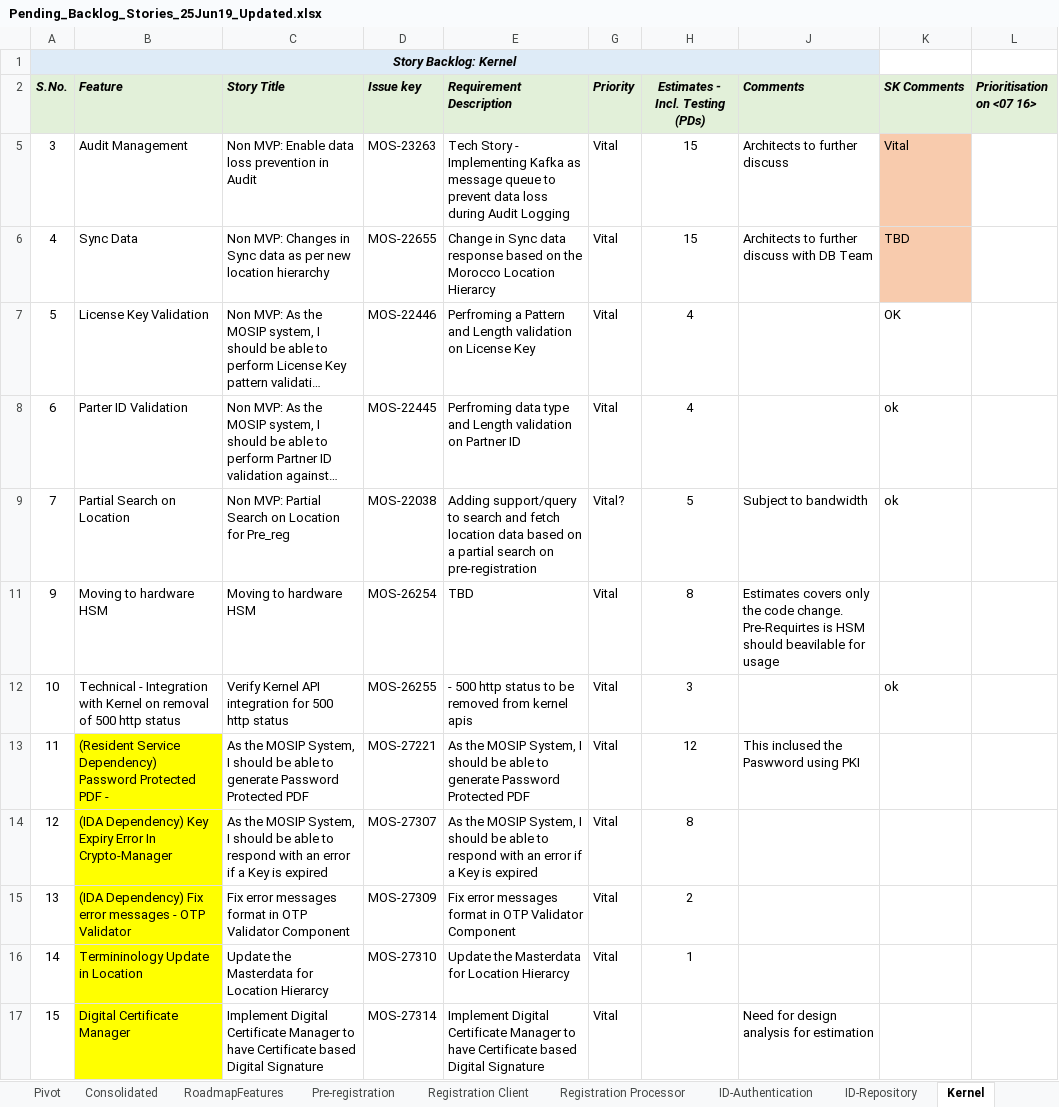
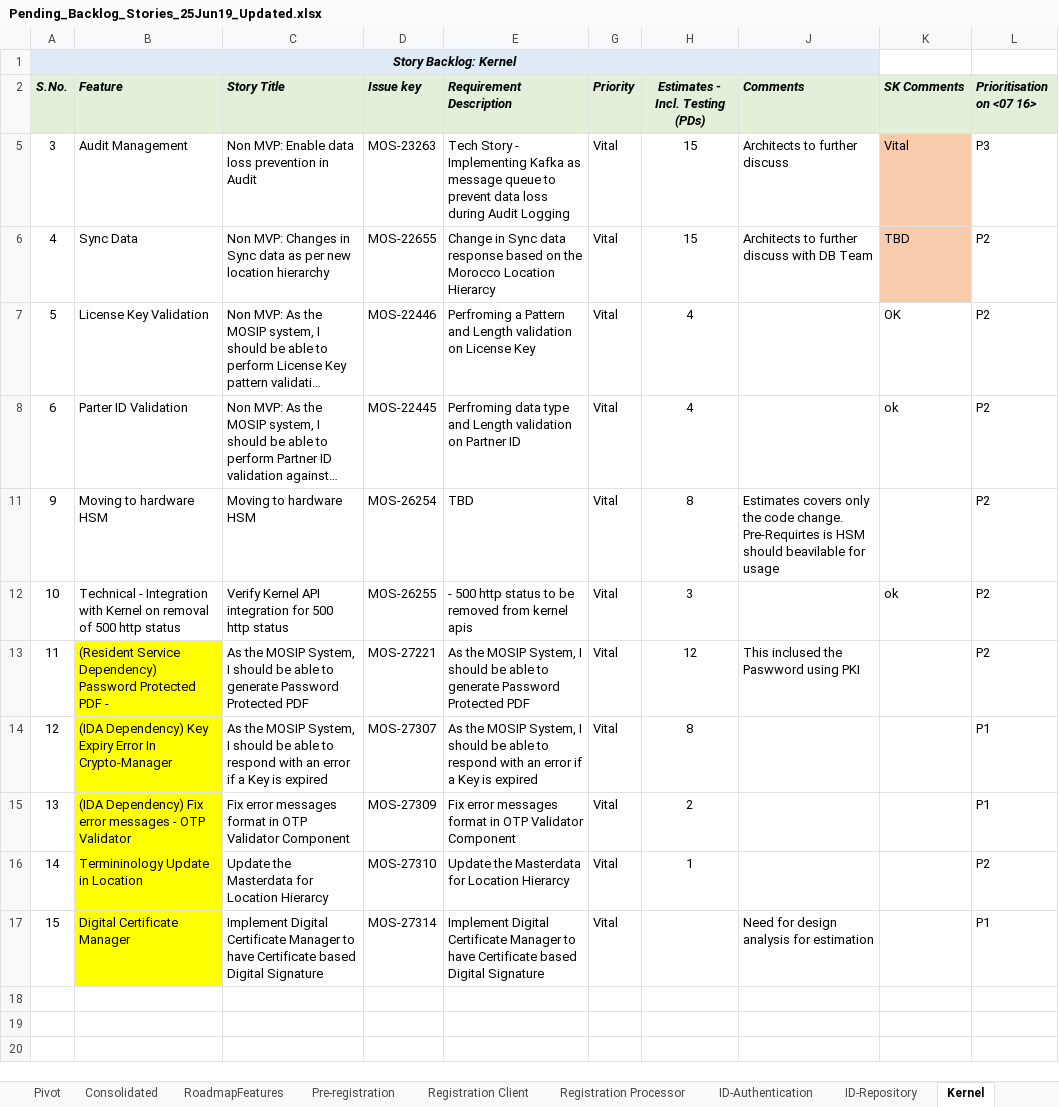
Before and after one commit to ssenmosip/mosip-temp-documentation, an Excel workbook: _files/requirements/Pending_Backlog_Stories_25Jun19_Updated.xlsx, sheet Kernel, drawn as a sheet; long unchanged cells end in …; values as stored, in another font and other column widths than the file's, no borders; the diff names each change by its address in the sheet, - before the commit and + after, or states it on an @@ line.

Commit message:
Merge branch 'master' of https://github.com/mosip/mosip-docs.wiki

```diff
--- a/_files/requirements/Pending_Backlog_Stories_25Jun19_Updated.xlsx (sheet Kernel)
+++ b/_files/requirements/Pending_Backlog_Stories_25Jun19_Updated.xlsx (sheet Kernel)
-L5 (Prioritisation on <07 16>): (empty)
+L5 (Prioritisation on <07 16>): P3
-L6:L8 (Prioritisation on <07 16>): (empty)
+L6:L8 (Prioritisation on <07 16>): P2
-row 9: 7 | Partial Search on Location | Non MVP: Partial Search on Location for Pre_reg | MOS-22038 | Adding support/query to search and fetch location data based on a partial search on pre-registration | Vital? | 5 | Subject to bandwidth | ok
-L11:L13 (Prioritisation on <07 16>): (empty)
+L11:L13 (Prioritisation on <07 16>): P2
-L14:L15 (Prioritisation on <07 16>): (empty)
+L14:L15 (Prioritisation on <07 16>): P1
-L16 (Prioritisation on <07 16>): (empty)
+L16 (Prioritisation on <07 16>): P2
-L17 (Prioritisation on <07 16>): (empty)
+L17 (Prioritisation on <07 16>): P1
```
Also changed, not shown: hidden cells.
